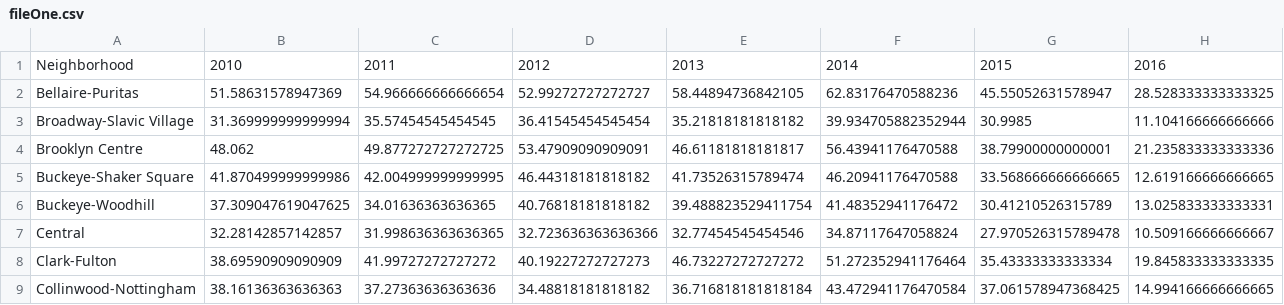
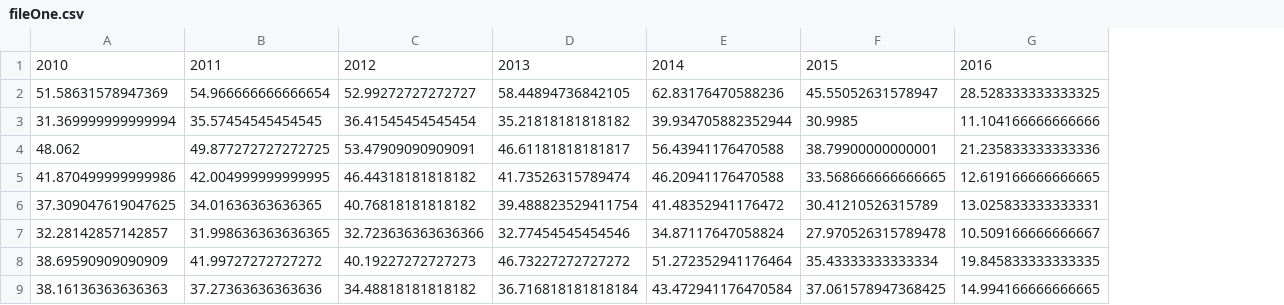
Before and after one commit to nicholasiii/GroupAssignement1, a CSV file: fileOne.csv, drawn as a sheet; only a part is shown; the diff names each change by its address in the sheet, - before the commit and + after, or states it on an @@ line.

```diff
--- a/fileOne.csv
+++ b/fileOne.csv
-column A, rows 1-9: Neighborhood | Bellaire-Puritas | Broadway-Slavic Village | Brooklyn Centre | Buckeye-Shaker Square | Buckeye-Woodhill | Central | Clark-Fulton | Collinwood-Nottingham
```
Also changed, not shown: 1 other file.
